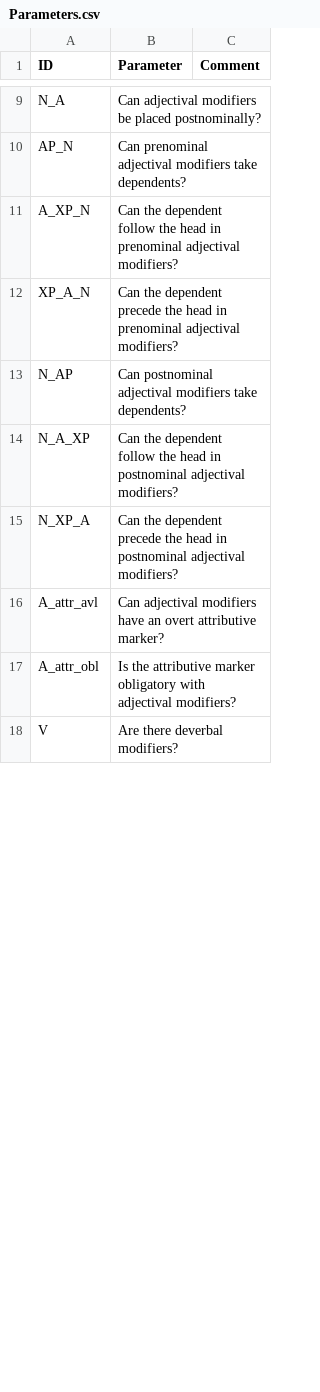
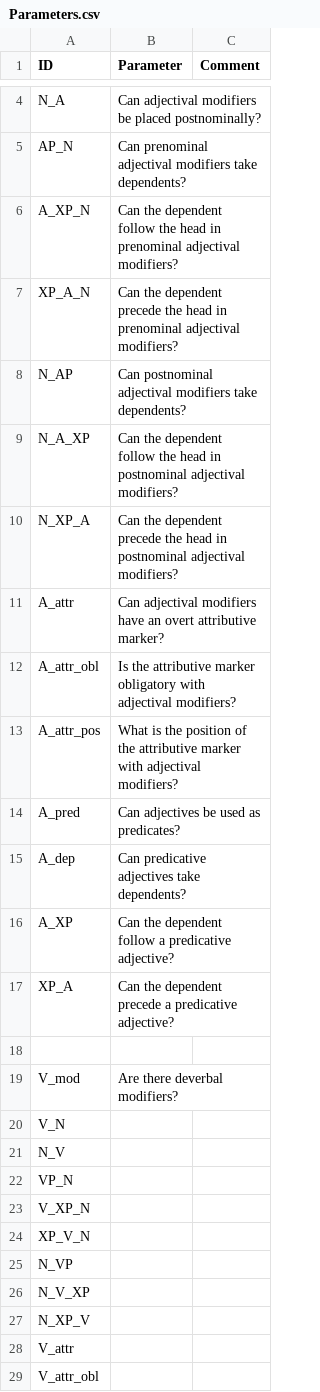
Before and after one commit to lxynk/nmdb-data, a CSV file: raw/Parameters.csv, drawn as a sheet; only a part is shown, gaps mark what is left out; the diff covers the shown part only.

Commit message:
Update Parameters.csv

```diff
--- a/raw/Parameters.csv
+++ b/raw/Parameters.csv
@@ -15,4 +10,20 @@ N_A_XP,Can the dependent follow the head in postnominal adjectival modifiers?,
 N_XP_A,Can the dependent precede the head in postnominal adjectival modifiers?,
-A_attr_avl,Can adjectival modifiers have an overt attributive marker?,
+A_attr,Can adjectival modifiers have an overt attributive marker?,
 A_attr_obl,Is the attributive marker obligatory with adjectival modifiers?,
-V,Are there deverbal modifiers?,
+A_attr_pos,What is the position of the attributive marker with adjectival modifiers?,
+A_pred,Can adjectives be used as predicates?,
+A_dep,Can predicative adjectives take dependents?,
+A_XP,Can the dependent follow a predicative adjective?,
+XP_A,Can the dependent precede a predicative adjective?,
+,,
+V_mod,Are there deverbal modifiers?,
+V_N,,
+N_V,,
+VP_N,,
+V_XP_N,,
+XP_V_N,,
+N_VP,,
+N_V_XP,,
+N_XP_V,,
+V_attr,,
+V_attr_obl,,
```
Also changed, not shown: 12 added rows, 1 removed row and 2 edited cells elsewhere in this file.
